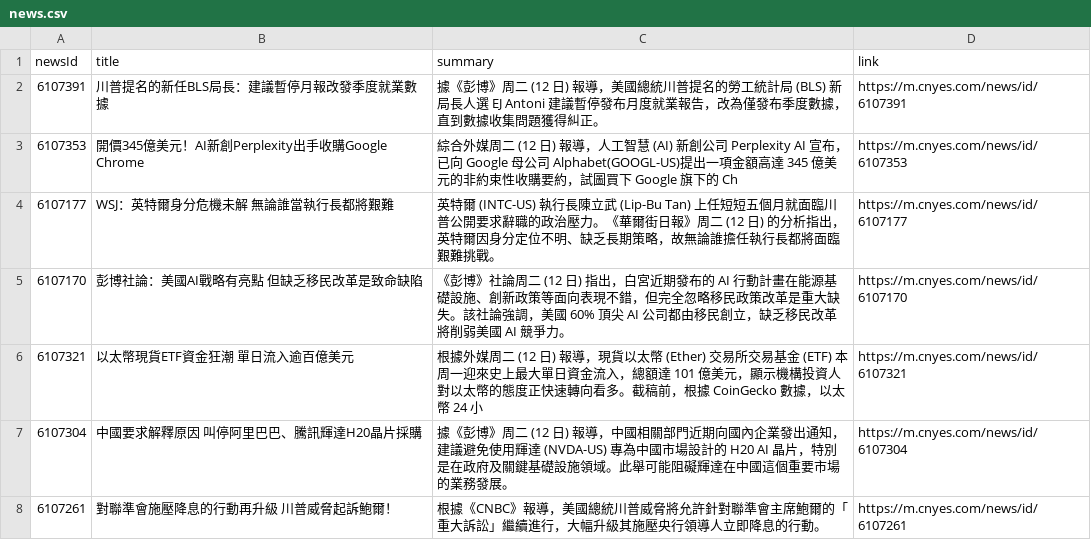
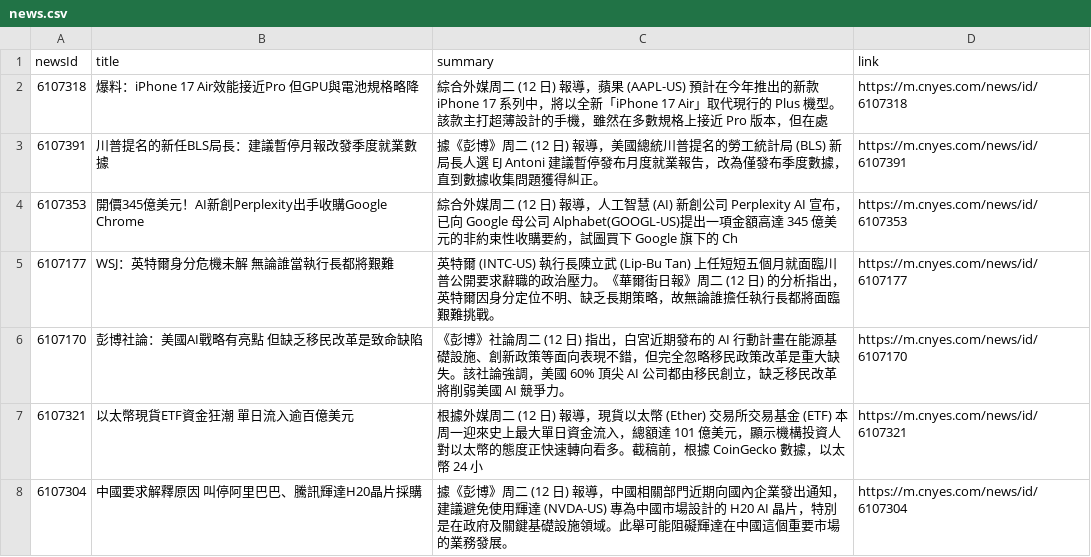
Before and after one commit to MaxDong168/test_github_actions, a CSV file: news.csv, drawn as a sheet; only a part is shown; the shorter side is filled out with more unchanged rows; the diff names each change by its address in the sheet, - before the commit and + after, or states it on an @@ line.

Commit message:
更新鉅亨網新聞

```diff
--- a/news.csv
+++ b/news.csv
+row 2: 6107318 | 爆料：iPhone 17 Air效能接近Pro 但GPU與電池規格略降 | 綜合外媒周二 (12 日) 報導，蘋果 (AAPL-US) 預計在今年推出的新款 iPhone 17 系列中，將以全新「iPhone 17 Air」取代現行的 Plus 機型。該款主打超薄設計的手機，雖然在多數規格上接近 Pro 版本，但在處 | https://m.cnyes.com/news/id/6107318
```
